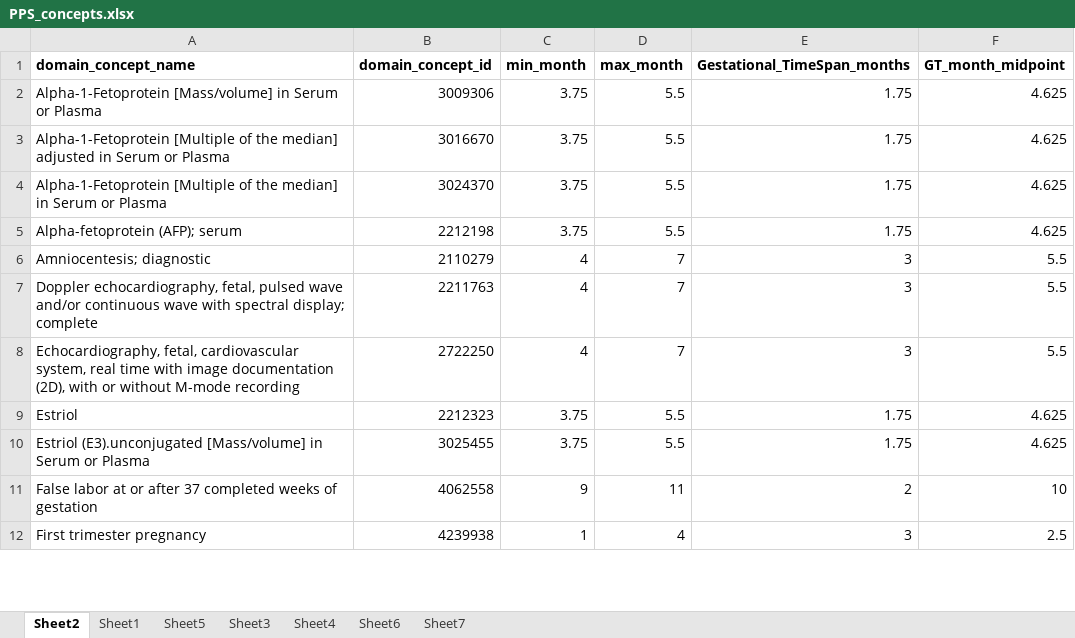
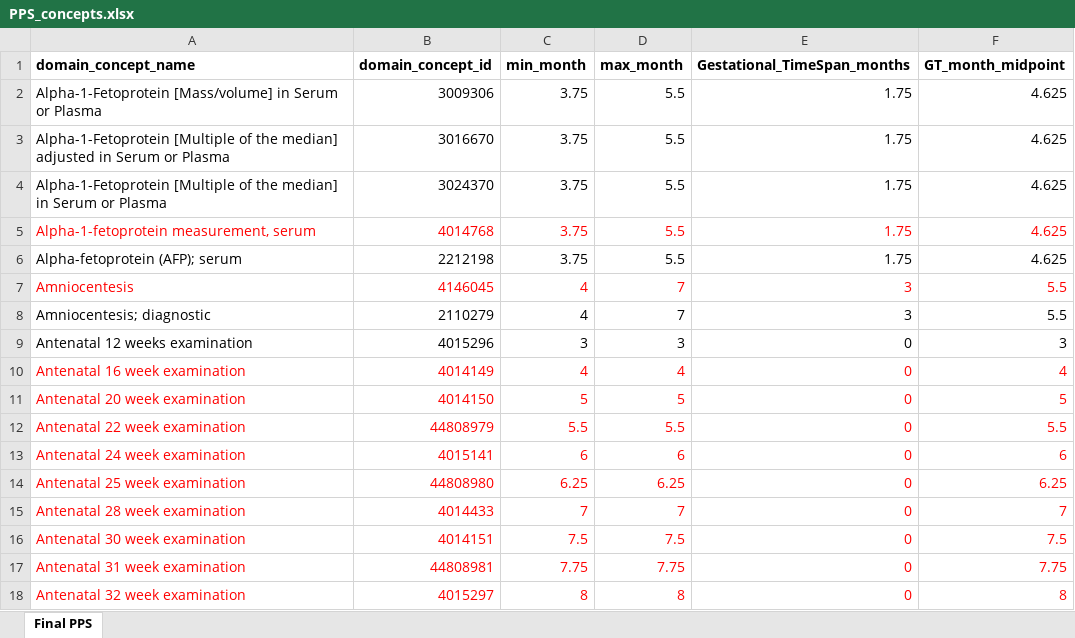
Before and after one commit to darwin-eu/PregnancyIdentifier, an Excel workbook: inst/concepts/PPS_concepts.xlsx, sheet Final PPS, drawn as a sheet; only a part is shown; the shorter side is filled out with more unchanged rows; values as stored, in another font and other column widths than the file's, no borders; the diff covers the shown part only; the diff names each change by its address in the sheet, - before the commit and + after, or states it on an @@ line.

```diff
--- a/inst/concepts/PPS_concepts.xlsx (sheet Final PPS)
+++ b/inst/concepts/PPS_concepts.xlsx (sheet Final PPS)
-sheet tab: Sheet2
+sheet tab: Final PPS
-sheet tab: Sheet1
-sheet tab: Sheet5
-sheet tab: Sheet3
-sheet tab: Sheet4
-sheet tab: Sheet6
-sheet tab: Sheet7
+row 5: Alpha-1-fetoprotein measurement, serum | 4014768 | 3.75 | 5.5 | 1.75 | 4.625
+row 7: Amniocentesis | 4146045 | 4 | 7 | 3 | 5.5
+row 9: Antenatal 12 weeks examination | 4015296 | 3 | 3 | 0 | 3
+row 10: Antenatal 16 week examination | 4014149 | 4 | 4 | 0 | 4
+row 11: Antenatal 20 week examination | 4014150 | 5 | 5 | 0 | 5
+row 12: Antenatal 22 week examination | 44808979 | 5.5 | 5.5 | 0 | 5.5
+row 13: Antenatal 24 week examination | 4015141 | 6 | 6 | 0 | 6
+row 14: Antenatal 25 week examination | 44808980 | 6.25 | 6.25 | 0 | 6.25
+row 15: Antenatal 28 week examination | 4014433 | 7 | 7 | 0 | 7
+row 16: Antenatal 30 week examination | 4014151 | 7.5 | 7.5 | 0 | 7.5
+row 17: Antenatal 31 week examination | 44808981 | 7.75 | 7.75 | 0 | 7.75
+row 18: Antenatal 32 week examination | 4015297 | 8 | 8 | 0 | 8
```
Also changed, not shown: 34 added rows, 10 removed rows, 1 moved row, 8 edited cells and cell formats elsewhere in this sheet, 1 other file.
